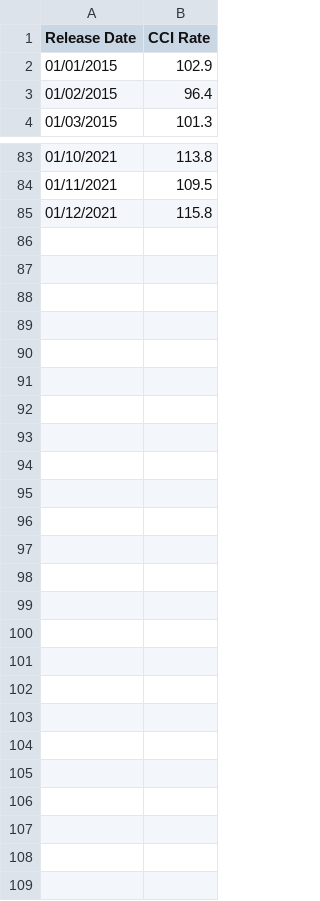
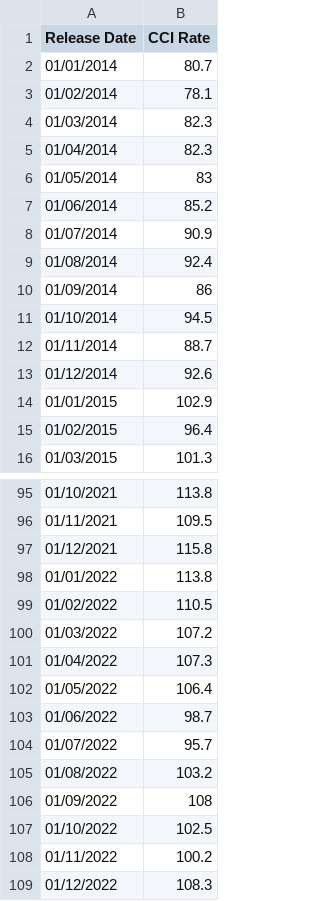
Before and after one commit to Deng-1-Pan/The-Impact-of-Central-Bank-Interest-Rate-Changes-on-Major-Stock-Indices, a CSV file: Data/US/US CCI.csv, drawn as a sheet; only a part is shown, gaps mark what is left out; the diff names each change by its address in the sheet, - before the commit and + after, or states it on an @@ line.

```diff
--- a/Data/US/US CCI.csv
+++ b/Data/US/US CCI.csv
+row 2: 01/01/2014 | 80.7
+row 3: 01/02/2014 | 78.1
+row 4: 01/03/2014 | 82.3
+row 5: 01/04/2014 | 82.3
+row 6: 01/05/2014 | 83
+row 7: 01/06/2014 | 85.2
+row 8: 01/07/2014 | 90.9
+row 9: 01/08/2014 | 92.4
+row 10: 01/09/2014 | 86
+row 11: 01/10/2014 | 94.5
+row 12: 01/11/2014 | 88.7
+row 13: 01/12/2014 | 92.6
+row 98: 01/01/2022 | 113.8
+row 99: 01/02/2022 | 110.5
+row 100: 01/03/2022 | 107.2
+row 101: 01/04/2022 | 107.3
+row 102: 01/05/2022 | 106.4
+row 103: 01/06/2022 | 98.7
+row 104: 01/07/2022 | 95.7
+row 105: 01/08/2022 | 103.2
+row 106: 01/09/2022 | 108
+row 107: 01/10/2022 | 102.5
+row 108: 01/11/2022 | 100.2
+row 109: 01/12/2022 | 108.3
```
Also changed, not shown: Data/UK/UK CCI.csv, Data/UK/UKGDP.csv, 36 other files.
